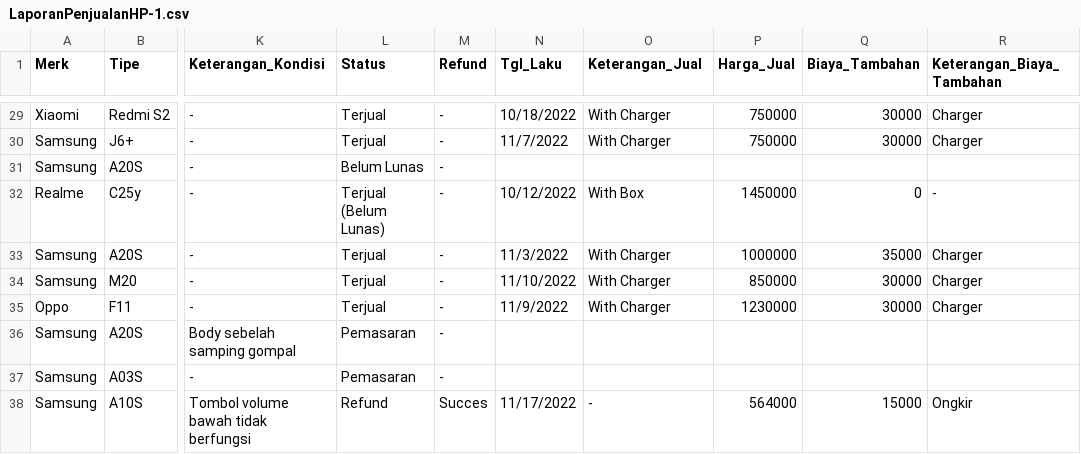
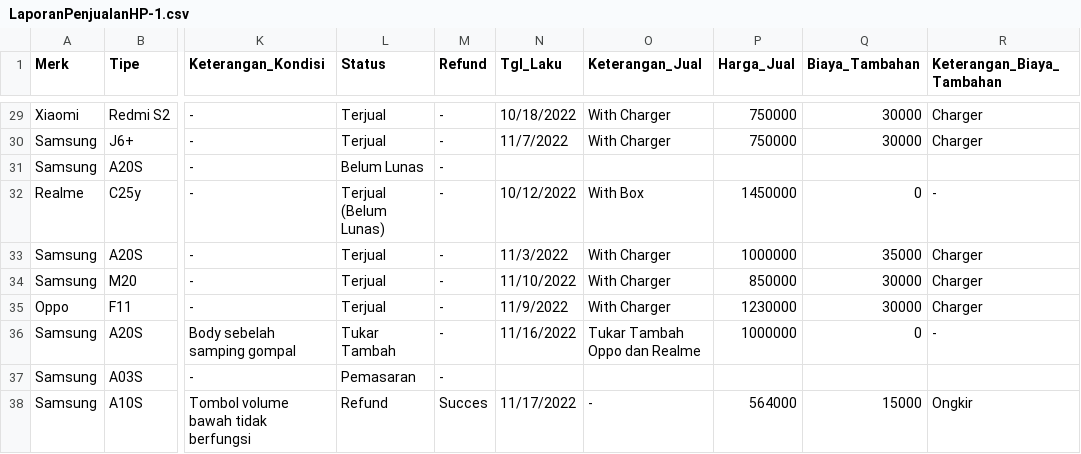
Before and after one commit to MFikriS/Data-Penjualan, a CSV file: LaporanPenjualanHP-1.csv, drawn as a sheet; only a part is shown, gaps mark what is left out; the diff names each change by its address in the sheet, - before the commit and + after, or states it on an @@ line.

Commit message:
Update LaporanPenjualanHP-1.csv

```diff
--- a/LaporanPenjualanHP-1.csv
+++ b/LaporanPenjualanHP-1.csv
-L36 (Status): Pemasaran
+L36 (Status): Tukar Tambah
-N36 (Tgl_Laku): (empty)
+N36 (Tgl_Laku): 11/16/2022
-O36 (Keterangan_Jual): (empty)
+O36 (Keterangan_Jual): Tukar Tambah Oppo dan Realme
-P36 (Harga_Jual): (empty)
+P36 (Harga_Jual): 1000000
-Q36 (Biaya_Tambahan): (empty)
+Q36 (Biaya_Tambahan): 0
-R36 (Keterangan_Biaya_Tambahan): (empty)
+R36 (Keterangan_Biaya_Tambahan): -
```
